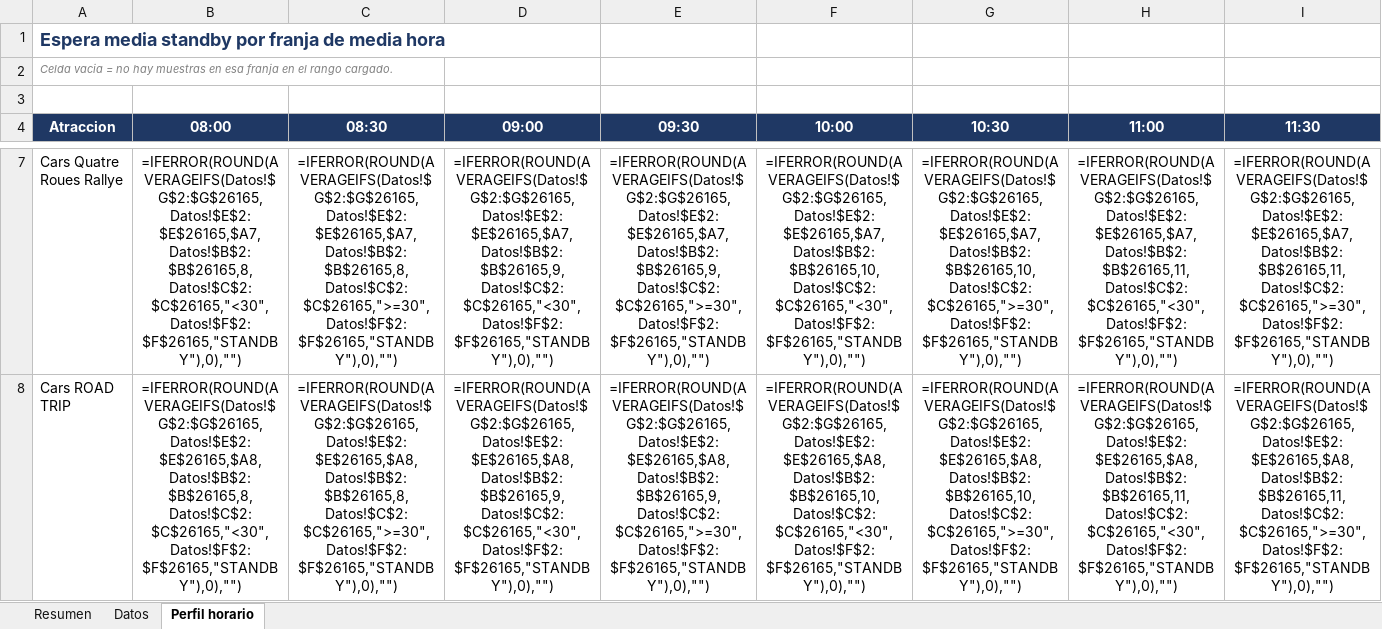
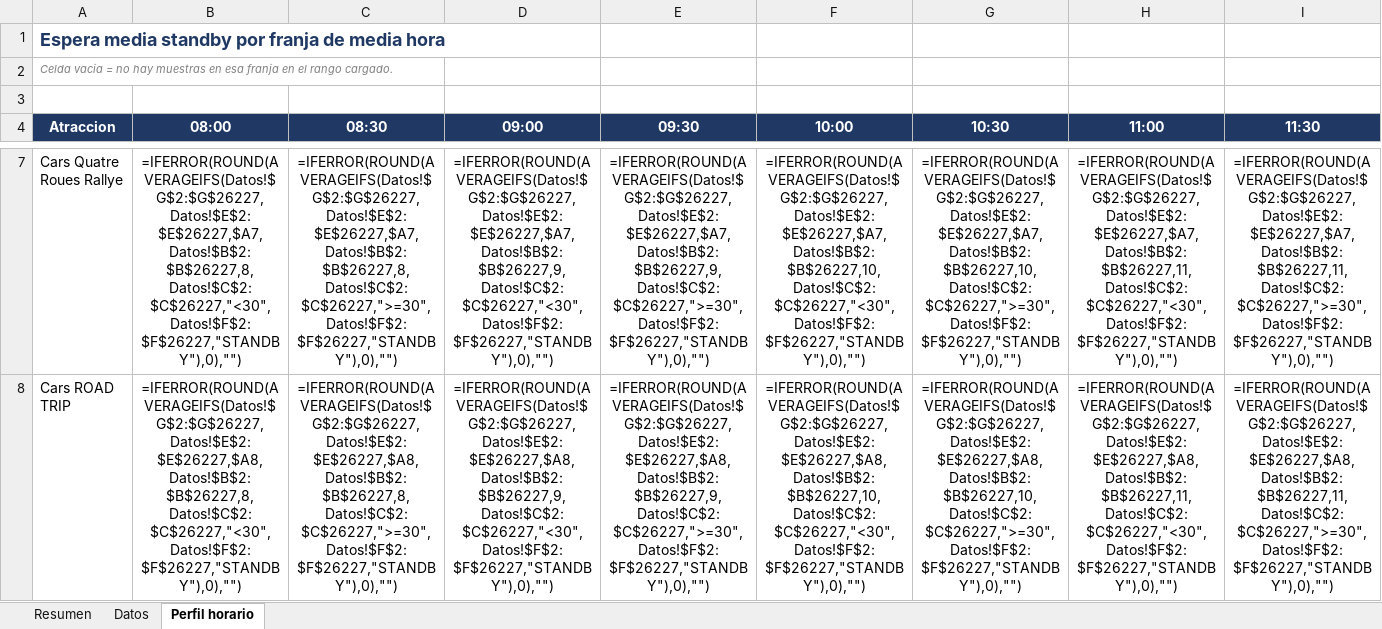
Before and after one commit to artsalamanca1-collab/dlp-tiempos-espera, an Excel workbook: tiempos_espera_dlp.xlsx, sheet Perfil horario, drawn as a sheet; only a part is shown, gaps mark what is left out; values as stored, in another font and other column widths than the file's, no borders; formulas without a stored value are shown as written; the diff covers the shown part only; the diff names each change by its address in the sheet, - before the commit and + after, or states it on an @@ line.

Commit message:
datos: 2026-08-05 16:31 UTC

```diff
--- a/tiempos_espera_dlp.xlsx (sheet Perfil horario)
+++ b/tiempos_espera_dlp.xlsx (sheet Perfil horario)
-B7 (08:00): =IFERROR(ROUND(AVERAGEIFS(Datos!$G$2:$G$26165,Datos!$E$2:$E$26165,$A7,Datos!$B$2:$B$26165,8,Datos!$C$2:$C$26165,"<30",Datos!$F$2:$F$26165,"STANDBY"),0),"")
+B7 (08:00): =IFERROR(ROUND(AVERAGEIFS(Datos!$G$2:$G$26227,Datos!$E$2:$E$26227,$A7,Datos!$B$2:$B$26227,8,Datos!$C$2:$C$26227,"<30",Datos!$F$2:$F$26227,"STANDBY"),0),"")
-C7 (08:30): =IFERROR(ROUND(AVERAGEIFS(Datos!$G$2:$G$26165,Datos!$E$2:$E$26165,$A7,Datos!$B$2:$B$26165,8,Datos!$C$2:$C$26165,">=30",Datos!$F$2:$F$26165,"STANDBY"),0),"")
+C7 (08:30): =IFERROR(ROUND(AVERAGEIFS(Datos!$G$2:$G$26227,Datos!$E$2:$E$26227,$A7,Datos!$B$2:$B$26227,8,Datos!$C$2:$C$26227,">=30",Datos!$F$2:$F$26227,"STANDBY"),0),"")
-D7 (09:00): =IFERROR(ROUND(AVERAGEIFS(Datos!$G$2:$G$26165,Datos!$E$2:$E$26165,$A7,Datos!$B$2:$B$26165,9,Datos!$C$2:$C$26165,"<30",Datos!$F$2:$F$26165,"STANDBY"),0),"")
+D7 (09:00): =IFERROR(ROUND(AVERAGEIFS(Datos!$G$2:$G$26227,Datos!$E$2:$E$26227,$A7,Datos!$B$2:$B$26227,9,Datos!$C$2:$C$26227,"<30",Datos!$F$2:$F$26227,"STANDBY"),0),"")
-E7 (09:30): =IFERROR(ROUND(AVERAGEIFS(Datos!$G$2:$G$26165,Datos!$E$2:$E$26165,$A7,Datos!$B$2:$B$26165,9,Datos!$C$2:$C$26165,">=30",Datos!$F$2:$F$26165,"STANDBY"),0),"")
+E7 (09:30): =IFERROR(ROUND(AVERAGEIFS(Datos!$G$2:$G$26227,Datos!$E$2:$E$26227,$A7,Datos!$B$2:$B$26227,9,Datos!$C$2:$C$26227,">=30",Datos!$F$2:$F$26227,"STANDBY"),0),"")
-F7 (10:00): =IFERROR(ROUND(AVERAGEIFS(Datos!$G$2:$G$26165,Datos!$E$2:$E$26165,$A7,Datos!$B$2:$B$26165,10,Datos!$C$2:$C$26165,"<30",Datos!$F$2:$F$26165,"STANDBY"),0),"")
+F7 (10:00): =IFERROR(ROUND(AVERAGEIFS(Datos!$G$2:$G$26227,Datos!$E$2:$E$26227,$A7,Datos!$B$2:$B$26227,10,Datos!$C$2:$C$26227,"<30",Datos!$F$2:$F$26227,"STANDBY"),0),"")
-G7 (10:30): =IFERROR(ROUND(AVERAGEIFS(Datos!$G$2:$G$26165,Datos!$E$2:$E$26165,$A7,Datos!$B$2:$B$26165,10,Datos!$C$2:$C$26165,">=30",Datos!$F$2:$F$26165,"STANDBY"),0),"")
+G7 (10:30): =IFERROR(ROUND(AVERAGEIFS(Datos!$G$2:$G$26227,Datos!$E$2:$E$26227,$A7,Datos!$B$2:$B$26227,10,Datos!$C$2:$C$26227,">=30",Datos!$F$2:$F$26227,"STANDBY"),0),"")
-H7 (11:00): =IFERROR(ROUND(AVERAGEIFS(Datos!$G$2:$G$26165,Datos!$E$2:$E$26165,$A7,Datos!$B$2:$B$26165,11,Datos!$C$2:$C$26165,"<30",Datos!$F$2:$F$26165,"STANDBY"),0),"")
+H7 (11:00): =IFERROR(ROUND(AVERAGEIFS(Datos!$G$2:$G$26227,Datos!$E$2:$E$26227,$A7,Datos!$B$2:$B$26227,11,Datos!$C$2:$C$26227,"<30",Datos!$F$2:$F$26227,"STANDBY"),0),"")
-I7 (11:30): =IFERROR(ROUND(AVERAGEIFS(Datos!$G$2:$G$26165,Datos!$E$2:$E$26165,$A7,Datos!$B$2:$B$26165,11,Datos!$C$2:$C$26165,">=30",Datos!$F$2:$F$26165,"STANDBY"),0),"")
+I7 (11:30): =IFERROR(ROUND(AVERAGEIFS(Datos!$G$2:$G$26227,Datos!$E$2:$E$26227,$A7,Datos!$B$2:$B$26227,11,Datos!$C$2:$C$26227,">=30",Datos!$F$2:$F$26227,"STANDBY"),0),"")
-B8 (08:00): =IFERROR(ROUND(AVERAGEIFS(Datos!$G$2:$G$26165,Datos!$E$2:$E$26165,$A8,Datos!$B$2:$B$26165,8,Datos!$C$2:$C$26165,"<30",Datos!$F$2:$F$26165,"STANDBY"),0),"")
+B8 (08:00): =IFERROR(ROUND(AVERAGEIFS(Datos!$G$2:$G$26227,Datos!$E$2:$E$26227,$A8,Datos!$B$2:$B$26227,8,Datos!$C$2:$C$26227,"<30",Datos!$F$2:$F$26227,"STANDBY"),0),"")
-C8 (08:30): =IFERROR(ROUND(AVERAGEIFS(Datos!$G$2:$G$26165,Datos!$E$2:$E$26165,$A8,Datos!$B$2:$B$26165,8,Datos!$C$2:$C$26165,">=30",Datos!$F$2:$F$26165,"STANDBY"),0),"")
+C8 (08:30): =IFERROR(ROUND(AVERAGEIFS(Datos!$G$2:$G$26227,Datos!$E$2:$E$26227,$A8,Datos!$B$2:$B$26227,8,Datos!$C$2:$C$26227,">=30",Datos!$F$2:$F$26227,"STANDBY"),0),"")
-D8 (09:00): =IFERROR(ROUND(AVERAGEIFS(Datos!$G$2:$G$26165,Datos!$E$2:$E$26165,$A8,Datos!$B$2:$B$26165,9,Datos!$C$2:$C$26165,"<30",Datos!$F$2:$F$26165,"STANDBY"),0),"")
+D8 (09:00): =IFERROR(ROUND(AVERAGEIFS(Datos!$G$2:$G$26227,Datos!$E$2:$E$26227,$A8,Datos!$B$2:$B$26227,9,Datos!$C$2:$C$26227,"<30",Datos!$F$2:$F$26227,"STANDBY"),0),"")
-E8 (09:30): =IFERROR(ROUND(AVERAGEIFS(Datos!$G$2:$G$26165,Datos!$E$2:$E$26165,$A8,Datos!$B$2:$B$26165,9,Datos!$C$2:$C$26165,">=30",Datos!$F$2:$F$26165,"STANDBY"),0),"")
+E8 (09:30): =IFERROR(ROUND(AVERAGEIFS(Datos!$G$2:$G$26227,Datos!$E$2:$E$26227,$A8,Datos!$B$2:$B$26227,9,Datos!$C$2:$C$26227,">=30",Datos!$F$2:$F$26227,"STANDBY"),0),"")
-F8 (10:00): =IFERROR(ROUND(AVERAGEIFS(Datos!$G$2:$G$26165,Datos!$E$2:$E$26165,$A8,Datos!$B$2:$B$26165,10,Datos!$C$2:$C$26165,"<30",Datos!$F$2:$F$26165,"STANDBY"),0),"")
+F8 (10:00): =IFERROR(ROUND(AVERAGEIFS(Datos!$G$2:$G$26227,Datos!$E$2:$E$26227,$A8,Datos!$B$2:$B$26227,10,Datos!$C$2:$C$26227,"<30",Datos!$F$2:$F$26227,"STANDBY"),0),"")
-G8 (10:30): =IFERROR(ROUND(AVERAGEIFS(Datos!$G$2:$G$26165,Datos!$E$2:$E$26165,$A8,Datos!$B$2:$B$26165,10,Datos!$C$2:$C$26165,">=30",Datos!$F$2:$F$26165,"STANDBY"),0),"")
+G8 (10:30): =IFERROR(ROUND(AVERAGEIFS(Datos!$G$2:$G$26227,Datos!$E$2:$E$26227,$A8,Datos!$B$2:$B$26227,10,Datos!$C$2:$C$26227,">=30",Datos!$F$2:$F$26227,"STANDBY"),0),"")
-H8 (11:00): =IFERROR(ROUND(AVERAGEIFS(Datos!$G$2:$G$26165,Datos!$E$2:$E$26165,$A8,Datos!$B$2:$B$26165,11,Datos!$C$2:$C$26165,"<30",Datos!$F$2:$F$26165,"STANDBY"),0),"")
+H8 (11:00): =IFERROR(ROUND(AVERAGEIFS(Datos!$G$2:$G$26227,Datos!$E$2:$E$26227,$A8,Datos!$B$2:$B$26227,11,Datos!$C$2:$C$26227,"<30",Datos!$F$2:$F$26227,"STANDBY"),0),"")
-I8 (11:30): =IFERROR(ROUND(AVERAGEIFS(Datos!$G$2:$G$26165,Datos!$E$2:$E$26165,$A8,Datos!$B$2:$B$26165,11,Datos!$C$2:$C$26165,">=30",Datos!$F$2:$F$26165,"STANDBY"),0),"")
+I8 (11:30): =IFERROR(ROUND(AVERAGEIFS(Datos!$G$2:$G$26227,Datos!$E$2:$E$26227,$A8,Datos!$B$2:$B$26227,11,Datos!$C$2:$C$26227,">=30",Datos!$F$2:$F$26227,"STANDBY"),0),"")
```
Also changed, not shown: 1936 edited cells elsewhere in this sheet, sheet Datos, sheet Resumen, 1 other file.
